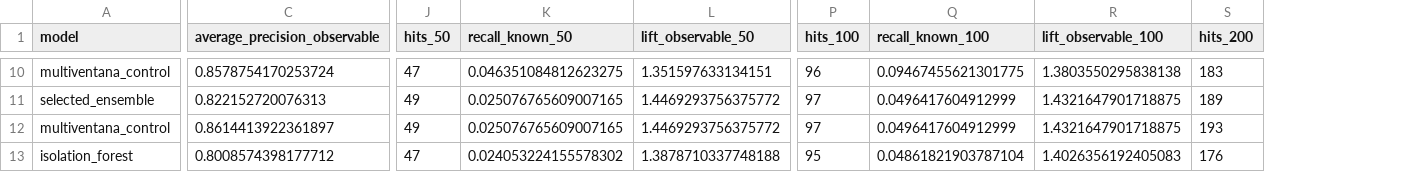
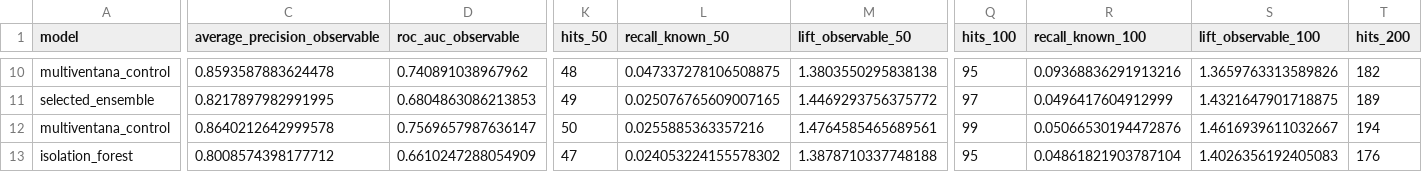
Before and after one commit to magic-tps/EQUANS2, a CSV file: runtime/reports/model_comparison.csv, drawn as a sheet; only a part is shown, gaps mark what is left out; addresses are those after the commit; the diff covers the shown part only; the diff names each change by its address in the sheet, - before the commit and + after, or states it on an @@ line.

```diff
--- a/runtime/reports/model_comparison.csv
+++ b/runtime/reports/model_comparison.csv
+column D (roc_auc_observable), rows 10-13: 0.740891038967962 | 0.6804863086213853 | 0.7569657987636147 | 0.6610247288054909
-C10 (average_precision_observable): 0.8578754170253724
+C10 (average_precision_observable): 0.8593587883624478
-K10 (hits_50): 47
+K10 (hits_50): 48
-L10 (recall_known_50): 0.046351084812623275
+L10 (recall_known_50): 0.047337278106508875
-M10 (lift_observable_50): 1.351597633134151
+M10 (lift_observable_50): 1.3803550295838138
-Q10 (hits_100): 96
+Q10 (hits_100): 95
-R10 (recall_known_100): 0.09467455621301775
+R10 (recall_known_100): 0.09368836291913216
-S10 (lift_observable_100): 1.3803550295838138
+S10 (lift_observable_100): 1.3659763313589826
-T10 (hits_200): 183
+T10 (hits_200): 182
-C11 (average_precision_observable): 0.822152720076313
+C11 (average_precision_observable): 0.8217897982991995
-C12 (average_precision_observable): 0.8614413922361897
+C12 (average_precision_observable): 0.8640212642999578
-K12 (hits_50): 49
+K12 (hits_50): 50
-L12 (recall_known_50): 0.025076765609007165
+L12 (recall_known_50): 0.0255885363357216
-M12 (lift_observable_50): 1.4469293756375772
+M12 (lift_observable_50): 1.4764585465689561
-Q12 (hits_100): 97
+Q12 (hits_100): 99
-R12 (recall_known_100): 0.0496417604912999
+R12 (recall_known_100): 0.05066530194472876
-S12 (lift_observable_100): 1.4321647901718875
+S12 (lift_observable_100): 1.4616939611032667
-T12 (hits_200): 193
+T12 (hits_200): 194
```
Also changed, not shown: 99 edited cells elsewhere in this file, runtime/outputs/VOLT_PATROL_TOP_76.csv, runtime/reports/feature_importance.csv, 29 other files.
